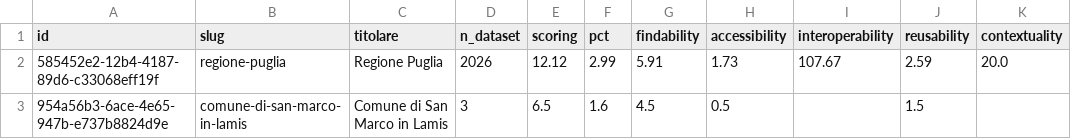
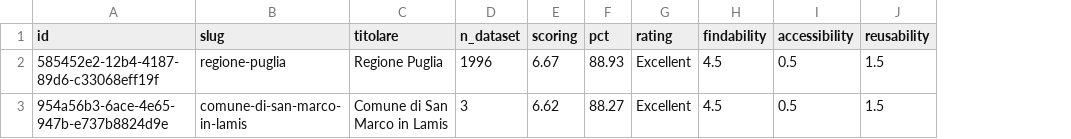
Before and after one commit to piersoft/mqa-monitor-puglia, a CSV file: mqa/organizzazioni/dati-gov-it_2026-09-24.csv, drawn as a sheet; only a part is shown; removed rows and columns are numbered as before the commit, all else as after; the diff names each change by its address in the sheet, - before the commit and + after, or states it on an @@ line.

```diff
--- a/mqa/organizzazioni/dati-gov-it_2026-09-24.csv
+++ b/mqa/organizzazioni/dati-gov-it_2026-09-24.csv
+column G (rating), rows 2-3: Excellent | Excellent
-column I (interoperability), row 2: 107.67
-column K (contextuality), row 2: 20.0
-D2 (n_dataset): 2026
+D2 (n_dataset): 1996
-E2 (scoring): 12.12
+E2 (scoring): 6.67
-F2 (pct): 2.99
+F2 (pct): 88.93
-H2 (findability): 5.91
+H2 (findability): 4.5
-I2 (accessibility): 1.73
+I2 (accessibility): 0.5
-J2 (reusability): 2.59
+J2 (reusability): 1.5
-E3 (scoring): 6.5
+E3 (scoring): 6.62
-F3 (pct): 1.6
+F3 (pct): 88.27
```
Also changed, not shown: mqa/storico.csv, mqa/titolari/dati-gov-it_2026-09-24.csv, 9 other files.
